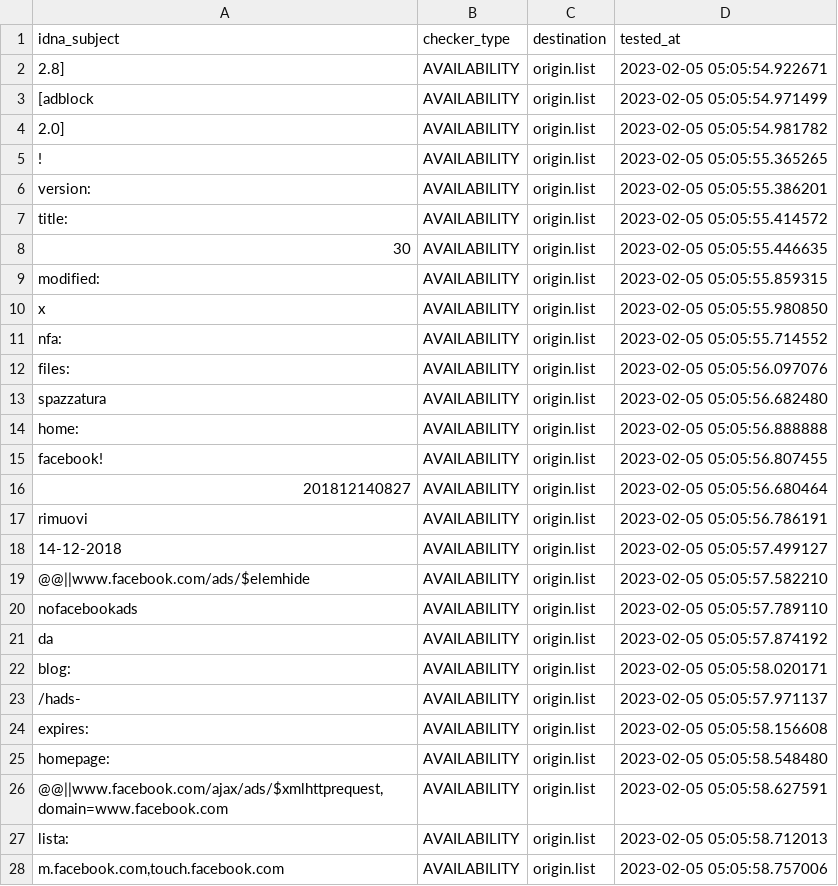
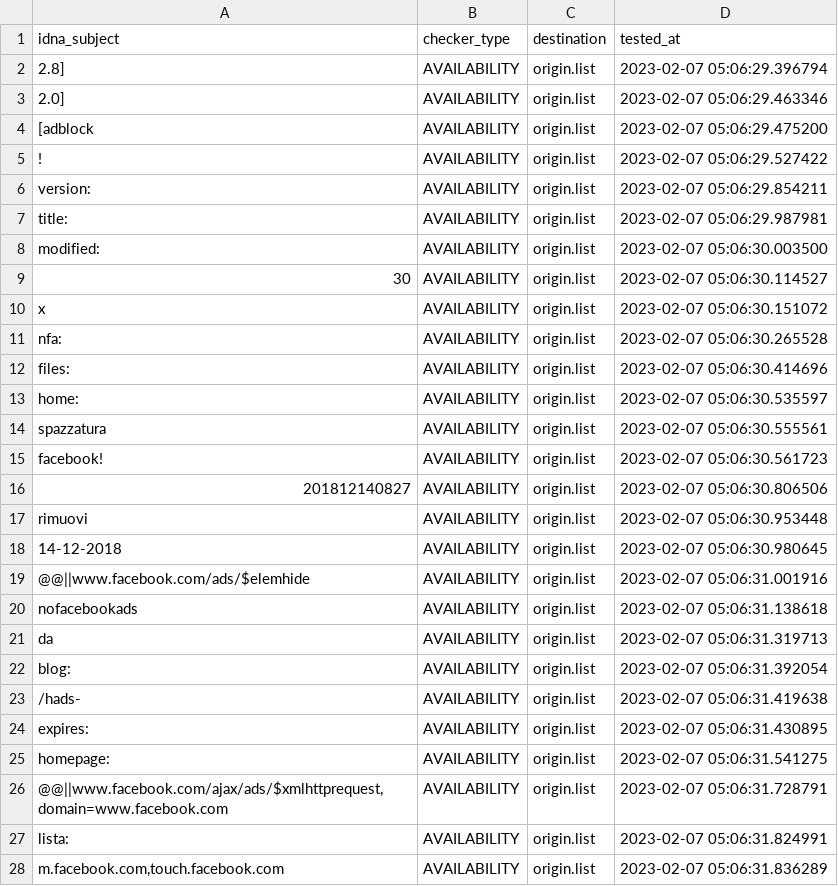
Before and after one commit to dead-hosts/xfiles_facebook_git_gioxx, a CSV file: .pyfunceble/inactive.csv, drawn as a sheet; only a part is shown; the diff covers the shown part only.

```diff
--- a/.pyfunceble/inactive.csv
+++ b/.pyfunceble/inactive.csv
@@ -1,28 +1,28 @@
 idna_subject,checker_type,destination,tested_at
-2.8],AVAILABILITY,origin.list,2023-02-05 05:05:54.922671
-[adblock,AVAILABILITY,origin.list,2023-02-05 05:05:54.971499
-2.0],AVAILABILITY,origin.list,2023-02-05 05:05:54.981782
-!,AVAILABILITY,origin.list,2023-02-05 05:05:55.365265
-version:,AVAILABILITY,origin.list,2023-02-05 05:05:55.386201
-title:,AVAILABILITY,origin.list,2023-02-05 05:05:55.414572
-30,AVAILABILITY,origin.list,2023-02-05 05:05:55.446635
-modified:,AVAILABILITY,origin.list,2023-02-05 05:05:55.859315
-x,AVAILABILITY,origin.list,2023-02-05 05:05:55.980850
-nfa:,AVAILABILITY,origin.list,2023-02-05 05:05:55.714552
-files:,AVAILABILITY,origin.list,2023-02-05 05:05:56.097076
-spazzatura,AVAILABILITY,origin.list,2023-02-05 05:05:56.682480
-home:,AVAILABILITY,origin.list,2023-02-05 05:05:56.888888
-facebook!,AVAILABILITY,origin.list,2023-02-05 05:05:56.807455
-201812140827,AVAILABILITY,origin.list,2023-02-05 05:05:56.680464
-rimuovi,AVAILABILITY,origin.list,2023-02-05 05:05:56.786191
-14-12-2018,AVAILABILITY,origin.list,2023-02-05 05:05:57.499127
-@@||www.facebook.com/ads/$elemhide,AVAILABILITY,origin.list,2023-02-05 05:05:57.582210
-nofacebookads,AVAILABILITY,origin.list,2023-02-05 05:05:57.789110
-da,AVAILABILITY,origin.list,2023-02-05 05:05:57.874192
-blog:,AVAILABILITY,origin.list,2023-02-05 05:05:58.020171
-/hads-,AVAILABILITY,origin.list,2023-02-05 05:05:57.971137
-expires:,AVAILABILITY,origin.list,2023-02-05 05:05:58.156608
-homepage:,AVAILABILITY,origin.list,2023-02-05 05:05:58.548480
-"@@||www.facebook.com/ajax/ads/$xmlhttprequest,domain=www.facebook.com",AVAILABILITY,origin.list,2023-02-05 05:05:58.627591
-lista:,AVAILABILITY,origin.list,2023-02-05 05:05:58.712013
-"m.facebook.com,touch.facebook.com",AVAILABILITY,origin.list,2023-02-05 05:05:58.757006
+2.8],AVAILABILITY,origin.list,2023-02-07 05:06:29.396794
+2.0],AVAILABILITY,origin.list,2023-02-07 05:06:29.463346
+[adblock,AVAILABILITY,origin.list,2023-02-07 05:06:29.475200
+!,AVAILABILITY,origin.list,2023-02-07 05:06:29.527422
+version:,AVAILABILITY,origin.list,2023-02-07 05:06:29.854211
+title:,AVAILABILITY,origin.list,2023-02-07 05:06:29.987981
+modified:,AVAILABILITY,origin.list,2023-02-07 05:06:30.003500
+30,AVAILABILITY,origin.list,2023-02-07 05:06:30.114527
+x,AVAILABILITY,origin.list,2023-02-07 05:06:30.151072
+nfa:,AVAILABILITY,origin.list,2023-02-07 05:06:30.265528
+files:,AVAILABILITY,origin.list,2023-02-07 05:06:30.414696
+home:,AVAILABILITY,origin.list,2023-02-07 05:06:30.535597
+spazzatura,AVAILABILITY,origin.list,2023-02-07 05:06:30.555561
+facebook!,AVAILABILITY,origin.list,2023-02-07 05:06:30.561723
+201812140827,AVAILABILITY,origin.list,2023-02-07 05:06:30.806506
+rimuovi,AVAILABILITY,origin.list,2023-02-07 05:06:30.953448
+14-12-2018,AVAILABILITY,origin.list,2023-02-07 05:06:30.980645
+@@||www.facebook.com/ads/$elemhide,AVAILABILITY,origin.list,2023-02-07 05:06:31.001916
+nofacebookads,AVAILABILITY,origin.list,2023-02-07 05:06:31.138618
+da,AVAILABILITY,origin.list,2023-02-07 05:06:31.319713
+blog:,AVAILABILITY,origin.list,2023-02-07 05:06:31.392054
+/hads-,AVAILABILITY,origin.list,2023-02-07 05:06:31.419638
+expires:,AVAILABILITY,origin.list,2023-02-07 05:06:31.430895
+homepage:,AVAILABILITY,origin.list,2023-02-07 05:06:31.541275
+"@@||www.facebook.com/ajax/ads/$xmlhttprequest,domain=www.facebook.com",AVAILABILITY,origin.list,2023-02-07 05:06:31.728791
+lista:,AVAILABILITY,origin.list,2023-02-07 05:06:31.824991
+"m.facebook.com,touch.facebook.com",AVAILABILITY,origin.list,2023-02-07 05:06:31.836289
```
Also changed, not shown: 1 added row, 1 removed row and 4 edited cells elsewhere in this file, 9 other files.
